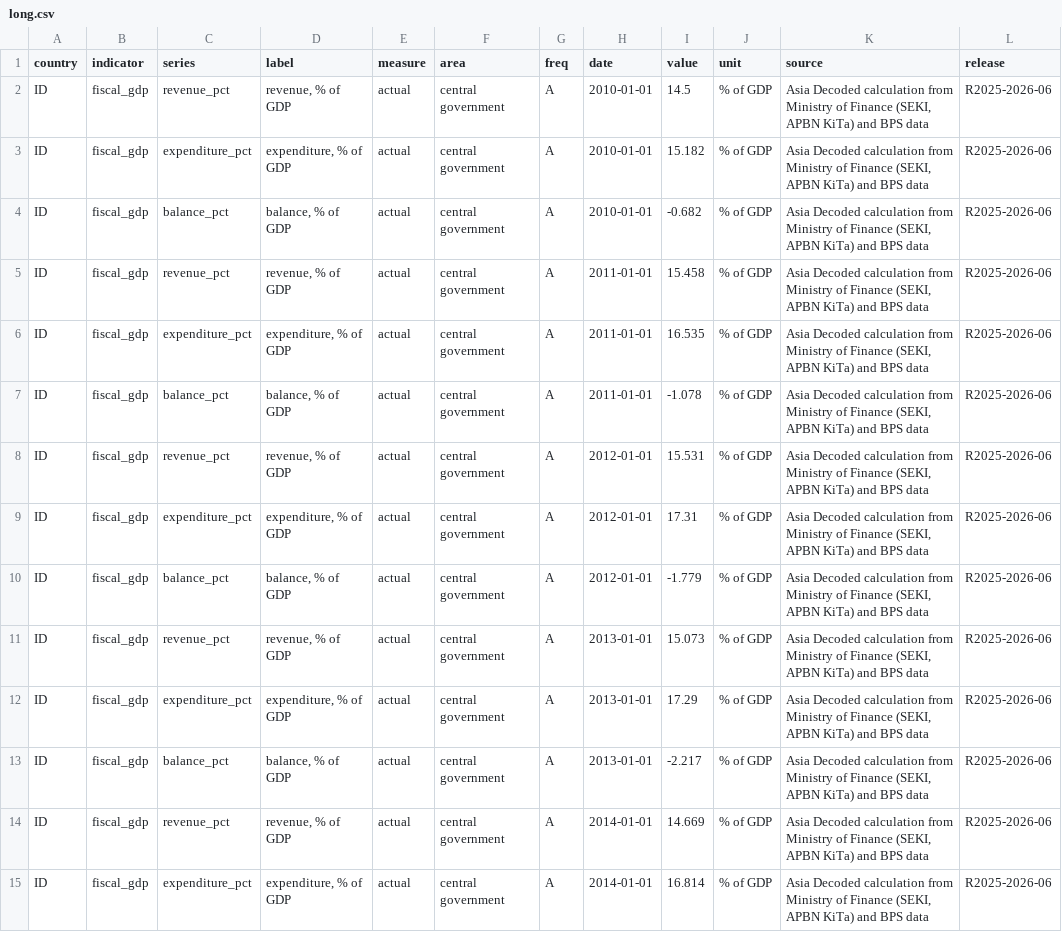
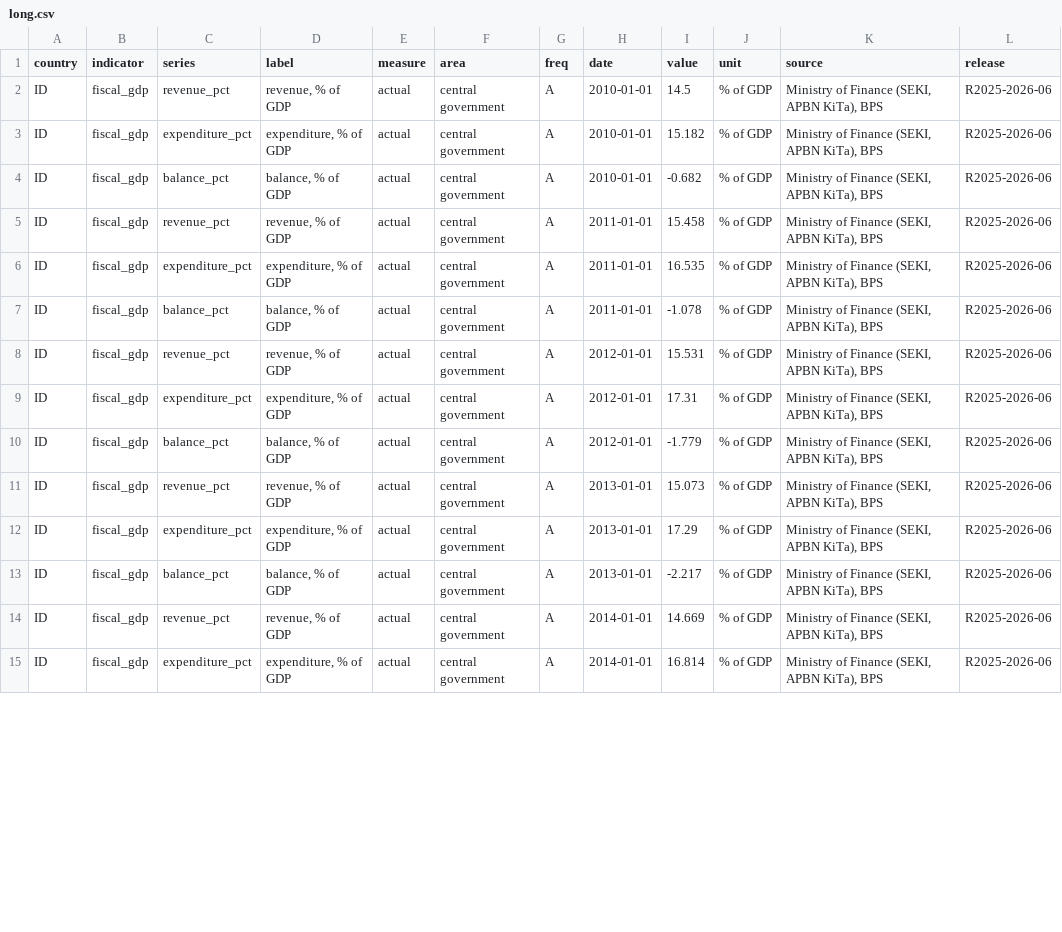
Before and after one commit to AsiaDecoded/Asia-vitals, a CSV file: data/id/fiscal_gdp/long.csv, drawn as a sheet; only a part is shown; the diff covers the shown part only.

```diff
--- a/data/id/fiscal_gdp/long.csv
+++ b/data/id/fiscal_gdp/long.csv
@@ -1,15 +1,15 @@
 country,indicator,series,label,measure,area,freq,date,value,unit,source,release
-ID,fiscal_gdp,revenue_pct,"revenue, % of GDP",actual,central government,A,2010-01-01,14.5,% of GDP,"Asia Decoded calculation from Ministry of Finance (SEKI, APBN KiTa) and BPS data",R2025-2026-06
-ID,fiscal_gdp,expenditure_pct,"expenditure, % of GDP",actual,central government,A,2010-01-01,15.182,% of GDP,"Asia Decoded calculation from Ministry of Finance (SEKI, APBN KiTa) and BPS data",R2025-2026-06
-ID,fiscal_gdp,balance_pct,"balance, % of GDP",actual,central government,A,2010-01-01,-0.682,% of GDP,"Asia Decoded calculation from Ministry of Finance (SEKI, APBN KiTa) and BPS data",R2025-2026-06
-ID,fiscal_gdp,revenue_pct,"revenue, % of GDP",actual,central government,A,2011-01-01,15.458,% of GDP,"Asia Decoded calculation from Ministry of Finance (SEKI, APBN KiTa) and BPS data",R2025-2026-06
-ID,fiscal_gdp,expenditure_pct,"expenditure, % of GDP",actual,central government,A,2011-01-01,16.535,% of GDP,"Asia Decoded calculation from Ministry of Finance (SEKI, APBN KiTa) and BPS data",R2025-2026-06
-ID,fiscal_gdp,balance_pct,"balance, % of GDP",actual,central government,A,2011-01-01,-1.078,% of GDP,"Asia Decoded calculation from Ministry of Finance (SEKI, APBN KiTa) and BPS data",R2025-2026-06
-ID,fiscal_gdp,revenue_pct,"revenue, % of GDP",actual,central government,A,2012-01-01,15.531,% of GDP,"Asia Decoded calculation from Ministry of Finance (SEKI, APBN KiTa) and BPS data",R2025-2026-06
-ID,fiscal_gdp,expenditure_pct,"expenditure, % of GDP",actual,central government,A,2012-01-01,17.31,% of GDP,"Asia Decoded calculation from Ministry of Finance (SEKI, APBN KiTa) and BPS data",R2025-2026-06
-ID,fiscal_gdp,balance_pct,"balance, % of GDP",actual,central government,A,2012-01-01,-1.779,% of GDP,"Asia Decoded calculation from Ministry of Finance (SEKI, APBN KiTa) and BPS data",R2025-2026-06
-ID,fiscal_gdp,revenue_pct,"revenue, % of GDP",actual,central government,A,2013-01-01,15.073,% of GDP,"Asia Decoded calculation from Ministry of Finance (SEKI, APBN KiTa) and BPS data",R2025-2026-06
-ID,fiscal_gdp,expenditure_pct,"expenditure, % of GDP",actual,central government,A,2013-01-01,17.29,% of GDP,"Asia Decoded calculation from Ministry of Finance (SEKI, APBN KiTa) and BPS data",R2025-2026-06
-ID,fiscal_gdp,balance_pct,"balance, % of GDP",actual,central government,A,2013-01-01,-2.217,% of GDP,"Asia Decoded calculation from Ministry of Finance (SEKI, APBN KiTa) and BPS data",R2025-2026-06
-ID,fiscal_gdp,revenue_pct,"revenue, % of GDP",actual,central government,A,2014-01-01,14.669,% of GDP,"Asia Decoded calculation from Ministry of Finance (SEKI, APBN KiTa) and BPS data",R2025-2026-06
-ID,fiscal_gdp,expenditure_pct,"expenditure, % of GDP",actual,central government,A,2014-01-01,16.814,% of GDP,"Asia Decoded calculation from Ministry of Finance (SEKI, APBN KiTa) and BPS data",R2025-2026-06
+ID,fiscal_gdp,revenue_pct,"revenue, % of GDP",actual,central government,A,2010-01-01,14.5,% of GDP,"Ministry of Finance (SEKI, APBN KiTa), BPS",R2025-2026-06
+ID,fiscal_gdp,expenditure_pct,"expenditure, % of GDP",actual,central government,A,2010-01-01,15.182,% of GDP,"Ministry of Finance (SEKI, APBN KiTa), BPS",R2025-2026-06
+ID,fiscal_gdp,balance_pct,"balance, % of GDP",actual,central government,A,2010-01-01,-0.682,% of GDP,"Ministry of Finance (SEKI, APBN KiTa), BPS",R2025-2026-06
+ID,fiscal_gdp,revenue_pct,"revenue, % of GDP",actual,central government,A,2011-01-01,15.458,% of GDP,"Ministry of Finance (SEKI, APBN KiTa), BPS",R2025-2026-06
+ID,fiscal_gdp,expenditure_pct,"expenditure, % of GDP",actual,central government,A,2011-01-01,16.535,% of GDP,"Ministry of Finance (SEKI, APBN KiTa), BPS",R2025-2026-06
+ID,fiscal_gdp,balance_pct,"balance, % of GDP",actual,central government,A,2011-01-01,-1.078,% of GDP,"Ministry of Finance (SEKI, APBN KiTa), BPS",R2025-2026-06
+ID,fiscal_gdp,revenue_pct,"revenue, % of GDP",actual,central government,A,2012-01-01,15.531,% of GDP,"Ministry of Finance (SEKI, APBN KiTa), BPS",R2025-2026-06
+ID,fiscal_gdp,expenditure_pct,"expenditure, % of GDP",actual,central government,A,2012-01-01,17.31,% of GDP,"Ministry of Finance (SEKI, APBN KiTa), BPS",R2025-2026-06
+ID,fiscal_gdp,balance_pct,"balance, % of GDP",actual,central government,A,2012-01-01,-1.779,% of GDP,"Ministry of Finance (SEKI, APBN KiTa), BPS",R2025-2026-06
+ID,fiscal_gdp,revenue_pct,"revenue, % of GDP",actual,central government,A,2013-01-01,15.073,% of GDP,"Ministry of Finance (SEKI, APBN KiTa), BPS",R2025-2026-06
+ID,fiscal_gdp,expenditure_pct,"expenditure, % of GDP",actual,central government,A,2013-01-01,17.29,% of GDP,"Ministry of Finance (SEKI, APBN KiTa), BPS",R2025-2026-06
+ID,fiscal_gdp,balance_pct,"balance, % of GDP",actual,central government,A,2013-01-01,-2.217,% of GDP,"Ministry of Finance (SEKI, APBN KiTa), BPS",R2025-2026-06
+ID,fiscal_gdp,revenue_pct,"revenue, % of GDP",actual,central government,A,2014-01-01,14.669,% of GDP,"Ministry of Finance (SEKI, APBN KiTa), BPS",R2025-2026-06
+ID,fiscal_gdp,expenditure_pct,"expenditure, % of GDP",actual,central government,A,2014-01-01,16.814,% of GDP,"Ministry of Finance (SEKI, APBN KiTa), BPS",R2025-2026-06
```
Also changed, not shown: 37 edited cells elsewhere in this file, 7 other files.
